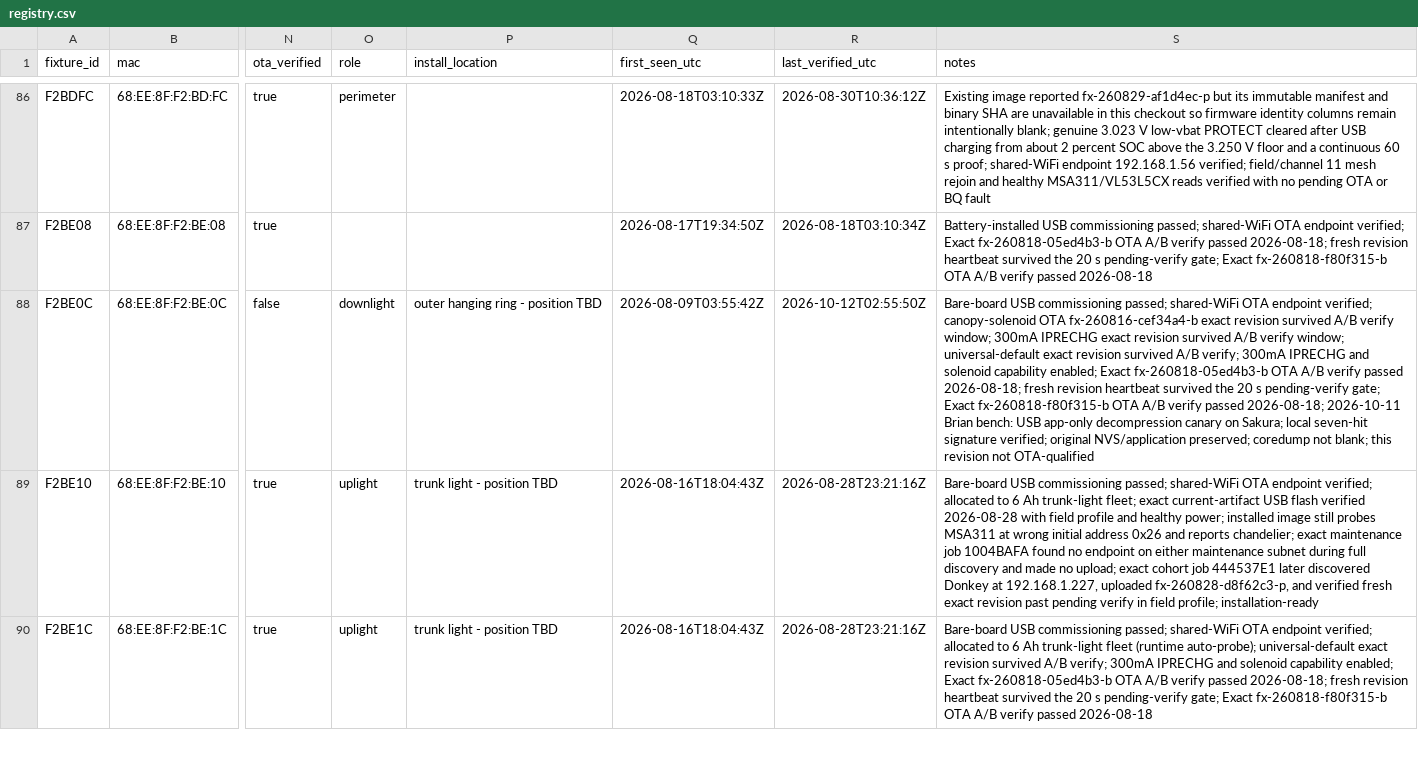
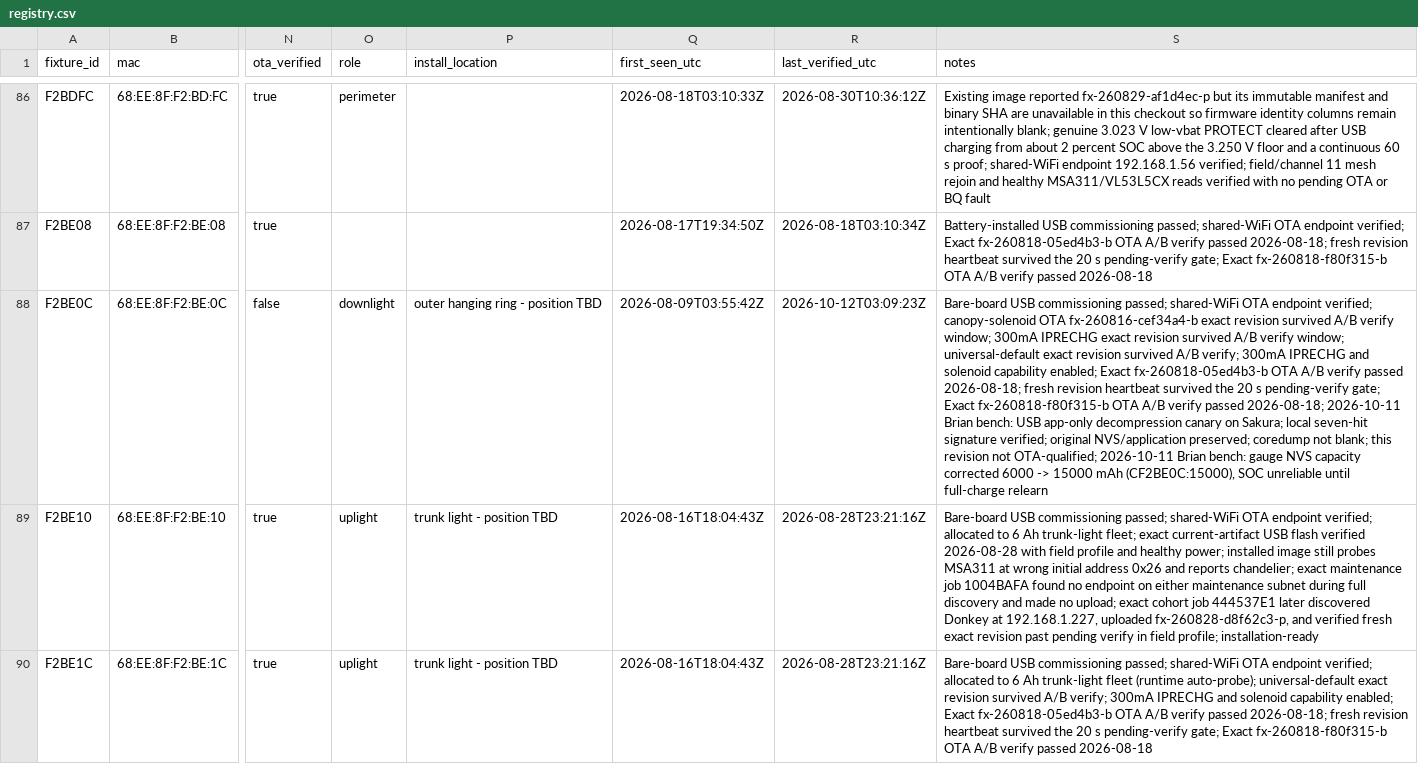
Before and after one commit to beneckart/resonance-lighting, a CSV file: ops/fleet/registry.csv, drawn as a sheet; only a part is shown, gaps mark what is left out; the diff names each change by its address in the sheet, - before the commit and + after, or states it on an @@ line.

```diff
--- a/ops/fleet/registry.csv
+++ b/ops/fleet/registry.csv
-R88 (last_verified_utc): 2026-10-12T02:55:50Z
+R88 (last_verified_utc): 2026-10-12T03:09:23Z
-S88 (notes): …revision not OTA-qualified
+S88 (notes): …revision not OTA-qualified; 2026-10-11 Brian bench: gauge NVS capacity corrected 6000 -> 15000 mAh (CF2BE0C:15000), SOC unreliable until full-charge relearn
```
Also changed, not shown: 3 other files.
